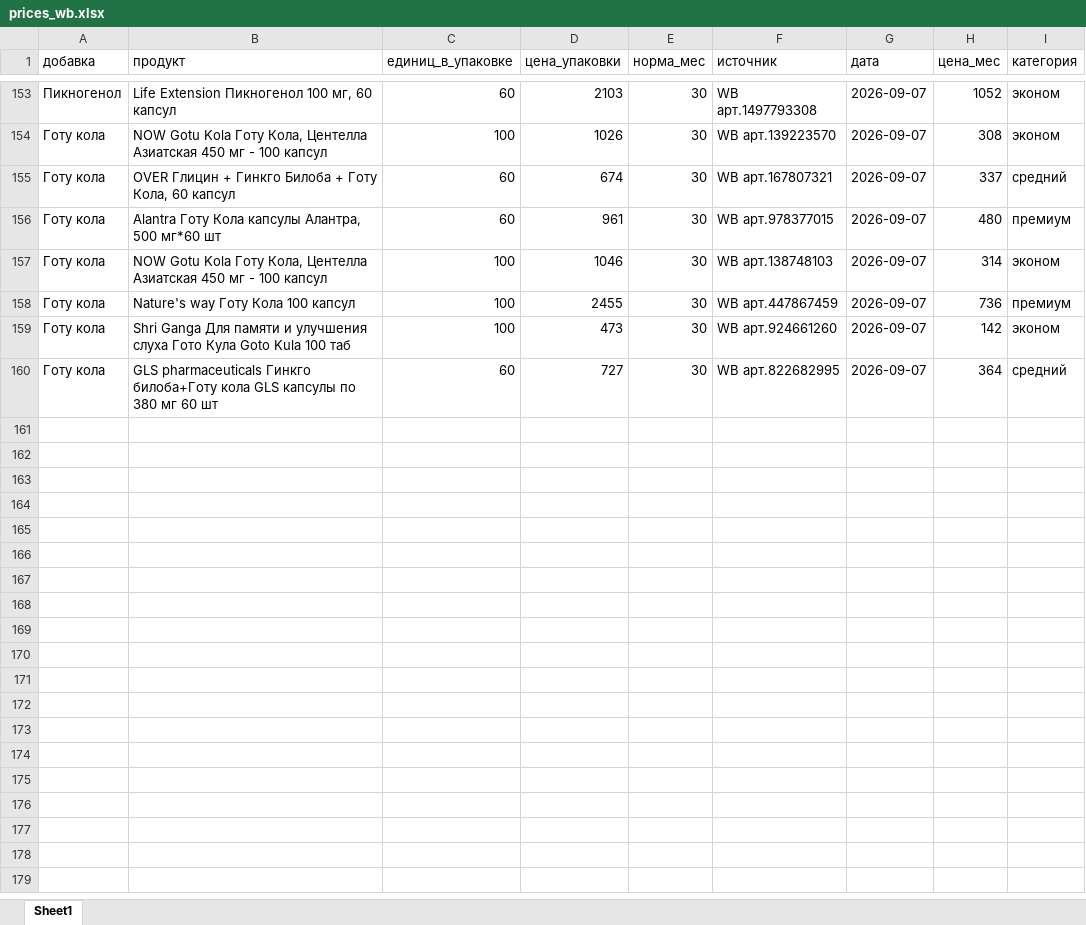
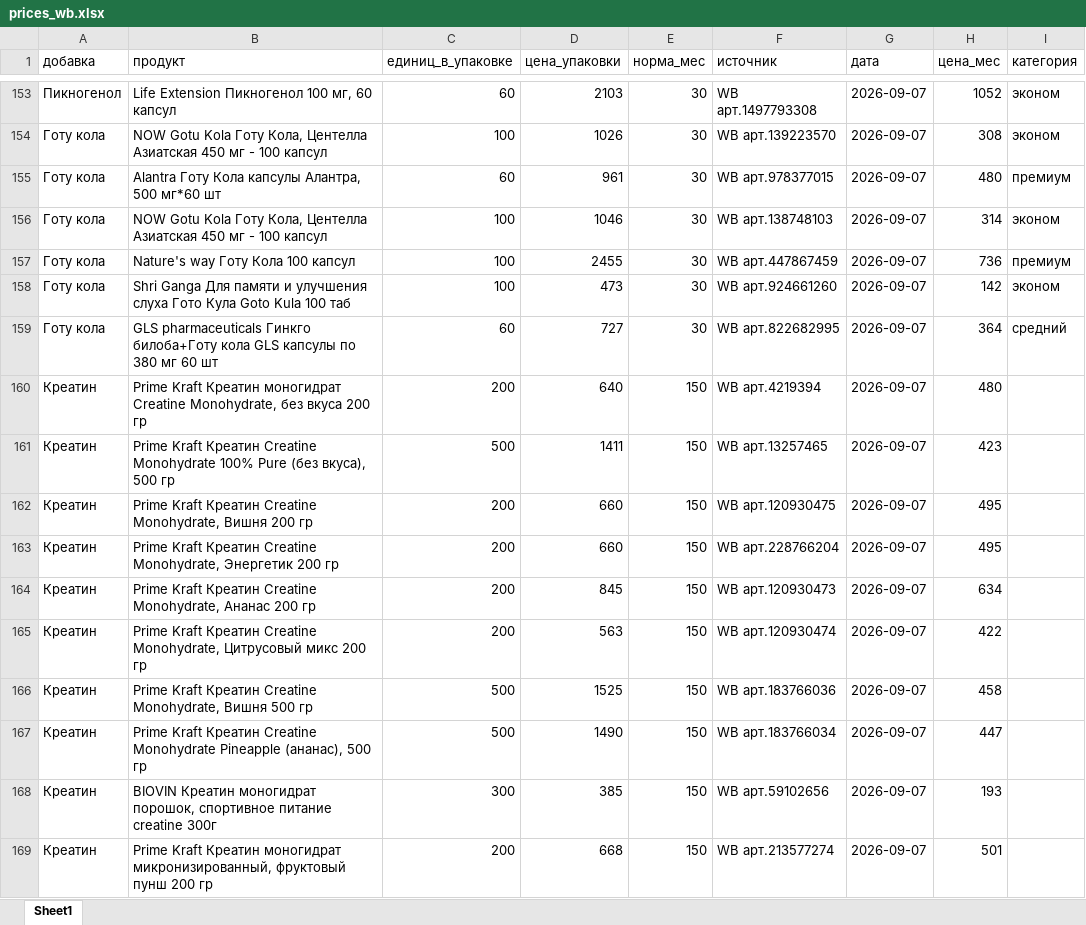
Before and after one commit to DeadSno/brain-25-evidence, an Excel workbook: data/raw/prices_wb.xlsx, sheet Sheet1, drawn as a sheet; only a part is shown, gaps mark what is left out; values as stored, in another font and other column widths than the file's, no borders; removed rows and columns are numbered as before the commit, all else as after; the diff names each change by its address in the sheet, - before the commit and + after, or states it on an @@ line.

Commit message:
econ: self-healing price recalc + honest annual savings

```diff
--- a/data/raw/prices_wb.xlsx (sheet Sheet1)
+++ b/data/raw/prices_wb.xlsx (sheet Sheet1)
-row 155: Готу кола | OVER Глицин + Гинкго Билоба + Готу Кола, 60 капсул | 60 | 674 | 30 | WB арт.167807321 | 2026-09-07 | 337 | средний
+row 160: Креатин | Prime Kraft Креатин моногидрат Creatine Monohydrate, без вкуса 200 гр | 200 | 640 | 150 | WB арт.4219394 | 2026-09-07 | 480
+row 161: Креатин | Prime Kraft Креатин Creatine Monohydrate 100% Pure (без вкуса), 500 гр | 500 | 1411 | 150 | WB арт.13257465 | 2026-09-07 | 423
+row 162: Креатин | Prime Kraft Креатин Creatine Monohydrate, Вишня 200 гр | 200 | 660 | 150 | WB арт.120930475 | 2026-09-07 | 495
+row 163: Креатин | Prime Kraft Креатин Creatine Monohydrate, Энергетик 200 гр | 200 | 660 | 150 | WB арт.228766204 | 2026-09-07 | 495
+row 164: Креатин | Prime Kraft Креатин Creatine Monohydrate, Ананас 200 гр | 200 | 845 | 150 | WB арт.120930473 | 2026-09-07 | 634
+row 165: Креатин | Prime Kraft Креатин Creatine Monohydrate, Цитрусовый микс 200 гр | 200 | 563 | 150 | WB арт.120930474 | 2026-09-07 | 422
+row 166: Креатин | Prime Kraft Креатин Creatine Monohydrate, Вишня 500 гр | 500 | 1525 | 150 | WB арт.183766036 | 2026-09-07 | 458
+row 167: Креатин | Prime Kraft Креатин Creatine Monohydrate Pineapple (ананас), 500 гр | 500 | 1490 | 150 | WB арт.183766034 | 2026-09-07 | 447
+row 168: Креатин | BIOVIN Креатин моногидрат порошок, спортивное питание creatine 300г | 300 | 385 | 150 | WB арт.59102656 | 2026-09-07 | 193
+row 169: Креатин | Prime Kraft Креатин моногидрат микронизированный, фруктовый пунш 200 гр | 200 | 668 | 150 | WB арт.213577274 | 2026-09-07 | 501
```
Also changed, not shown: 1 other file.
